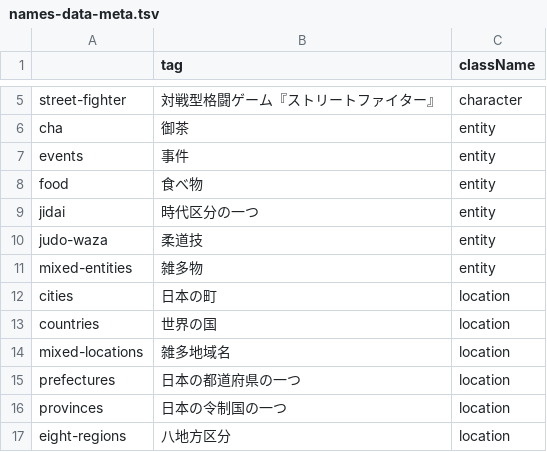
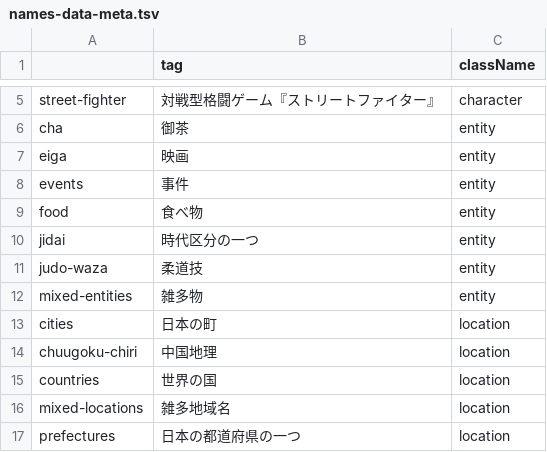
Before and after one commit to EmilRehnberg/js-for-anki, a TSV file: data/names/names-data-meta.tsv, drawn as a sheet; only a part is shown, gaps mark what is left out; the shorter side is filled out with more unchanged rows; the diff names each change by its address in the sheet, - before the commit and + after, or states it on an @@ line.

Commit message:
adds eiga and chuugoku chiri names

```diff
--- a/data/names/names-data-meta.tsv
+++ b/data/names/names-data-meta.tsv
+row 7: eiga | 映画 | entity
+row 14: chuugoku-chiri | 中国地理 | location
```
Also changed, not shown: 2 other files.
